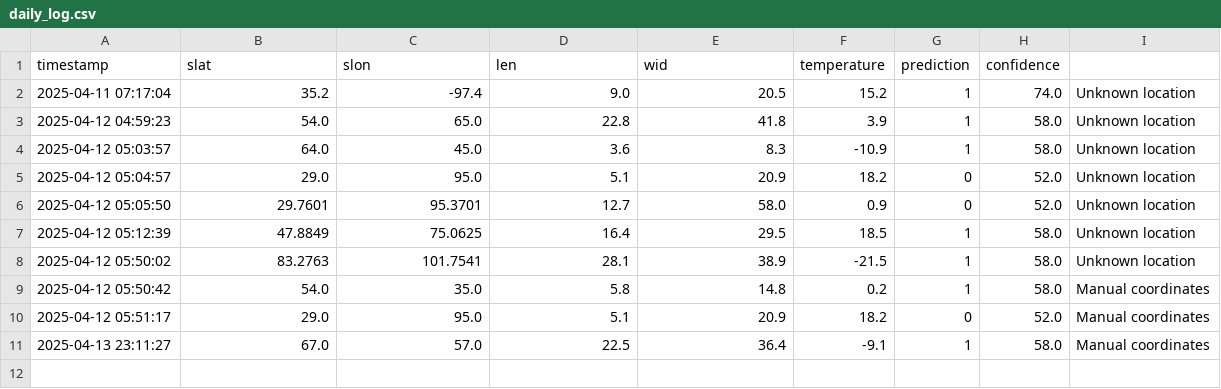
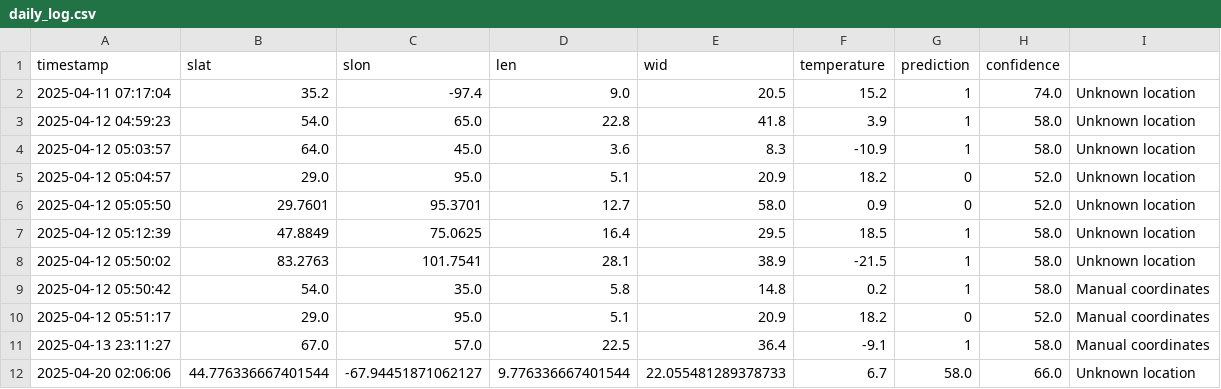
Before and after one commit to HozaifAwan/aerocastai, a CSV file: daily_log.csv, drawn as a sheet; the diff names each change by its address in the sheet, - before the commit and + after, or states it on an @@ line.

Commit message:
Auto-update: new weather data and retrain log

```diff
--- a/daily_log.csv
+++ b/daily_log.csv
+row 12: 2025-04-20 02:06:06 | 44.776336667401544 | -67.94451871062127 | 9.776336667401544 | 22.055481289378733 | 6.7 | 58.0 | 66.0 | Unknown location
```
